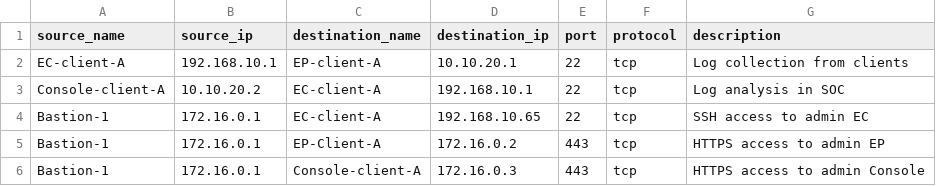
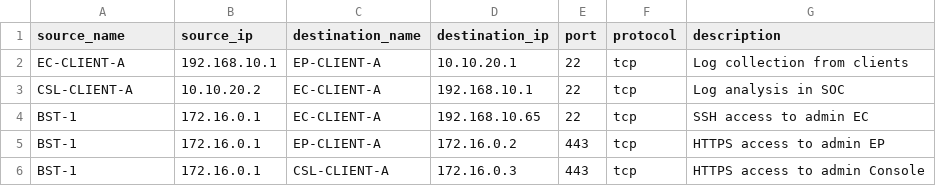
Before and after one commit to WhiteRoseLK/Automated_Flow_Matrix, a CSV file: Input/flows.csv, drawn as a sheet.

Commit message:
Update gitignore and POpulation data

```diff
--- a/Input/flows.csv
+++ b/Input/flows.csv
@@ -1,6 +1,6 @@
 source_name,source_ip,destination_name,destination_ip,port,protocol,description
-EC-client-A,192.168.10.1,EP-client-A,10.10.20.1,22,tcp,"Log collection from clients"
-Console-client-A,10.10.20.2,EC-client-A,192.168.10.1,22,tcp,"Log analysis in SOC"
-Bastion-1,172.16.0.1,EC-client-A,192.168.10.65,22,tcp,"SSH access to admin EC"
-Bastion-1,172.16.0.1,EP-Client-A,172.16.0.2,443,tcp,"HTTPS access to admin EP"
-Bastion-1,172.16.0.1,Console-client-A,172.16.0.3,443,tcp,"HTTPS access to admin Console"
+EC-CLIENT-A,192.168.10.1,EP-CLIENT-A,10.10.20.1,22,tcp,"Log collection from clients"
+CSL-CLIENT-A,10.10.20.2,EC-CLIENT-A,192.168.10.1,22,tcp,"Log analysis in SOC"
+BST-1,172.16.0.1,EC-CLIENT-A,192.168.10.65,22,tcp,"SSH access to admin EC"
+BST-1,172.16.0.1,EP-CLIENT-A,172.16.0.2,443,tcp,"HTTPS access to admin EP"
+BST-1,172.16.0.1,CSL-CLIENT-A,172.16.0.3,443,tcp,"HTTPS access to admin Console"
```
Also changed, not shown: 9 other files.
